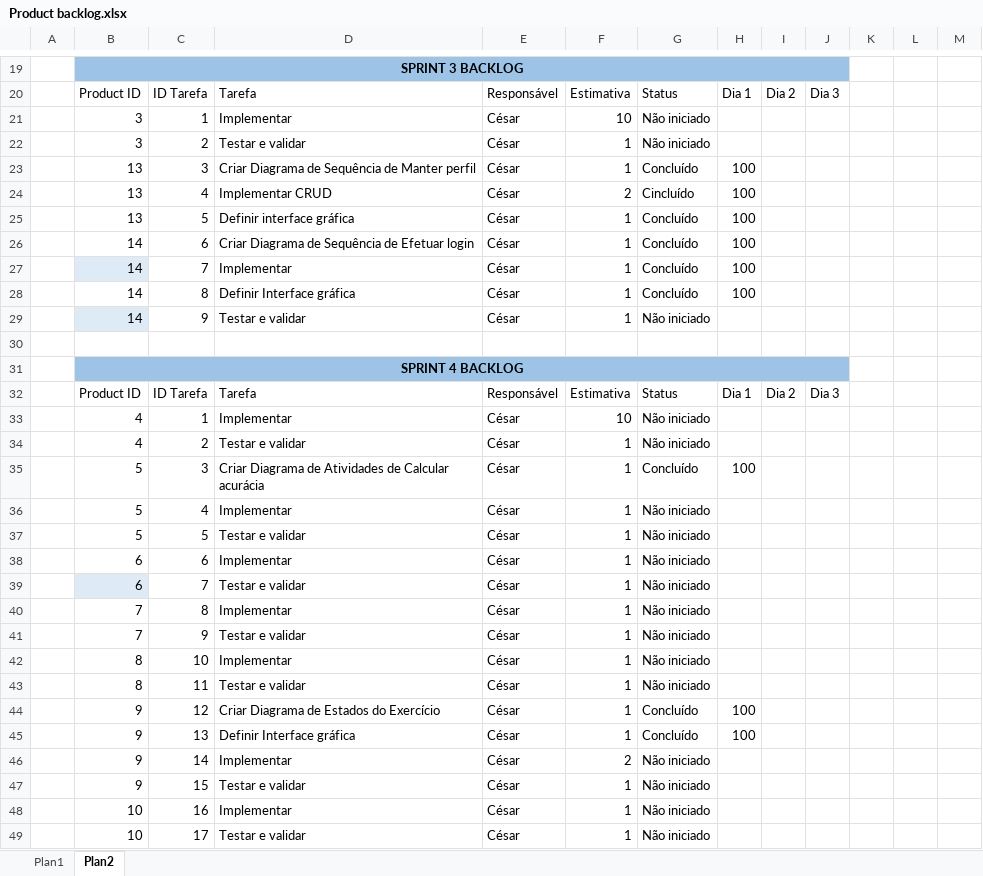
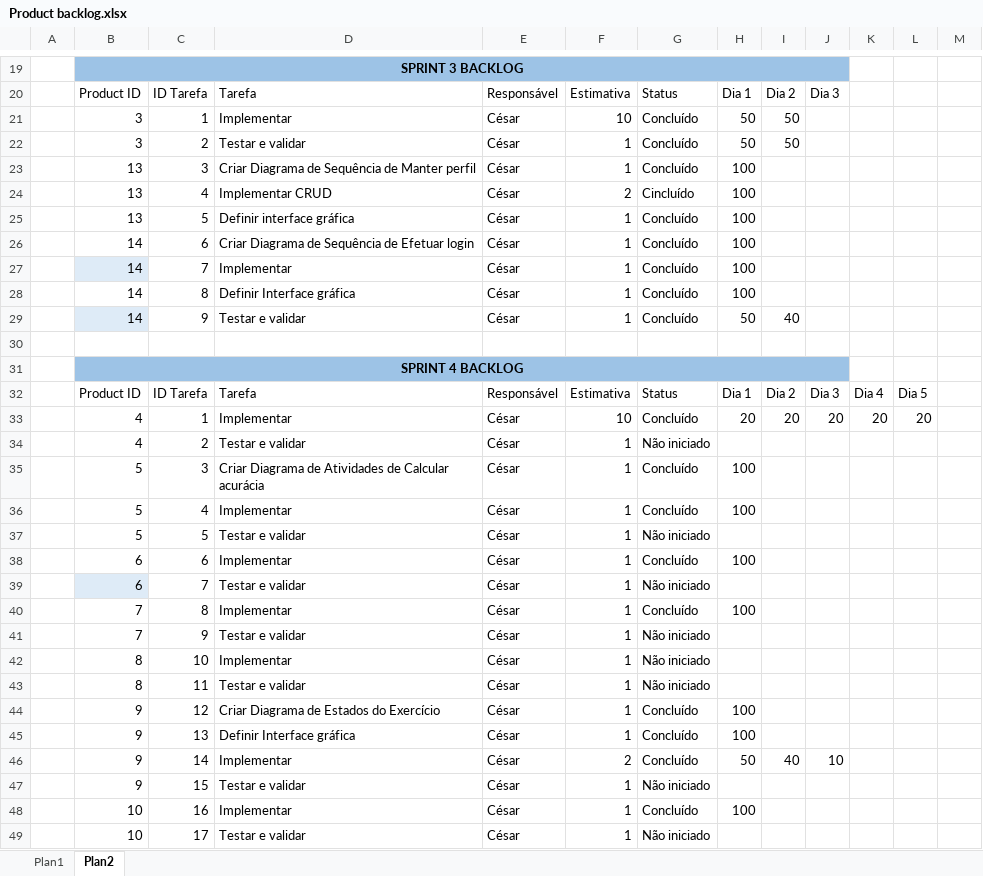
Before and after one commit to cgreche/Cin-tico, an Excel workbook: Cinetico/related_non_functional_resources/Product backlog.xlsx, sheet Plan2, drawn as a sheet; only a part is shown, gaps mark what is left out; values as stored, in another font and other column widths than the file's, no borders; table styles not drawn; removed rows and columns are numbered as before the commit, all else as after; the diff names each change by its address in the sheet, - before the commit and + after, or states it on an @@ line.

```diff
--- a/Cinetico/related_non_functional_resources/Product backlog.xlsx (sheet Plan2)
+++ b/Cinetico/related_non_functional_resources/Product backlog.xlsx (sheet Plan2)
-G21:G22: Não iniciado
+G21:G22: Concluído
-H21:H22: (empty)
+H21:H22: 50
-I21:I22: (empty)
+I21:I22: 50
-G29: Não iniciado
+G29: Concluído
-H29: (empty)
+H29: 50
-I29: (empty)
+I29: 40
-K32: (empty)
+K32: Dia 4
-L32: (empty)
+L32: Dia 5
-row 33:  | 4 | 1 | Implementar | César | 10 | Não iniciado
+row 33:  | 4 | 1 | Implementar | César | 10 | Concluído | 20 | 20 | 20 | 20 | 20
-G36: Não iniciado
+G36: Concluído
-H36: (empty)
+H36: 100
-G38: Não iniciado
+G38: Concluído
-H38: (empty)
+H38: 100
-G40: Não iniciado
+G40: Concluído
-H40: (empty)
+H40: 100
-G46: Não iniciado
+G46: Concluído
-H46: (empty)
+H46: 50
-I46: (empty)
+I46: 40
-J46: (empty)
+J46: 10
-G48: Não iniciado
+G48: Concluído
-H48: (empty)
+H48: 100
```
Also changed, not shown: sheet Plan1, 15 other files.
